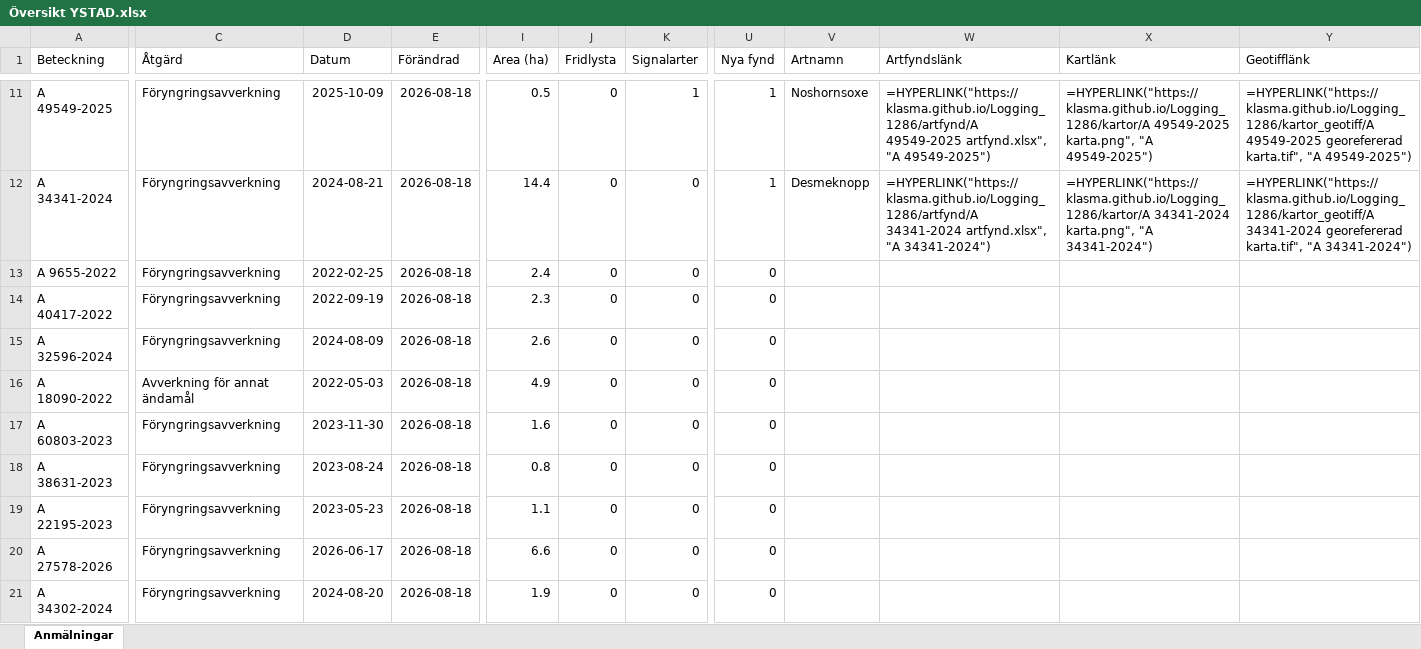
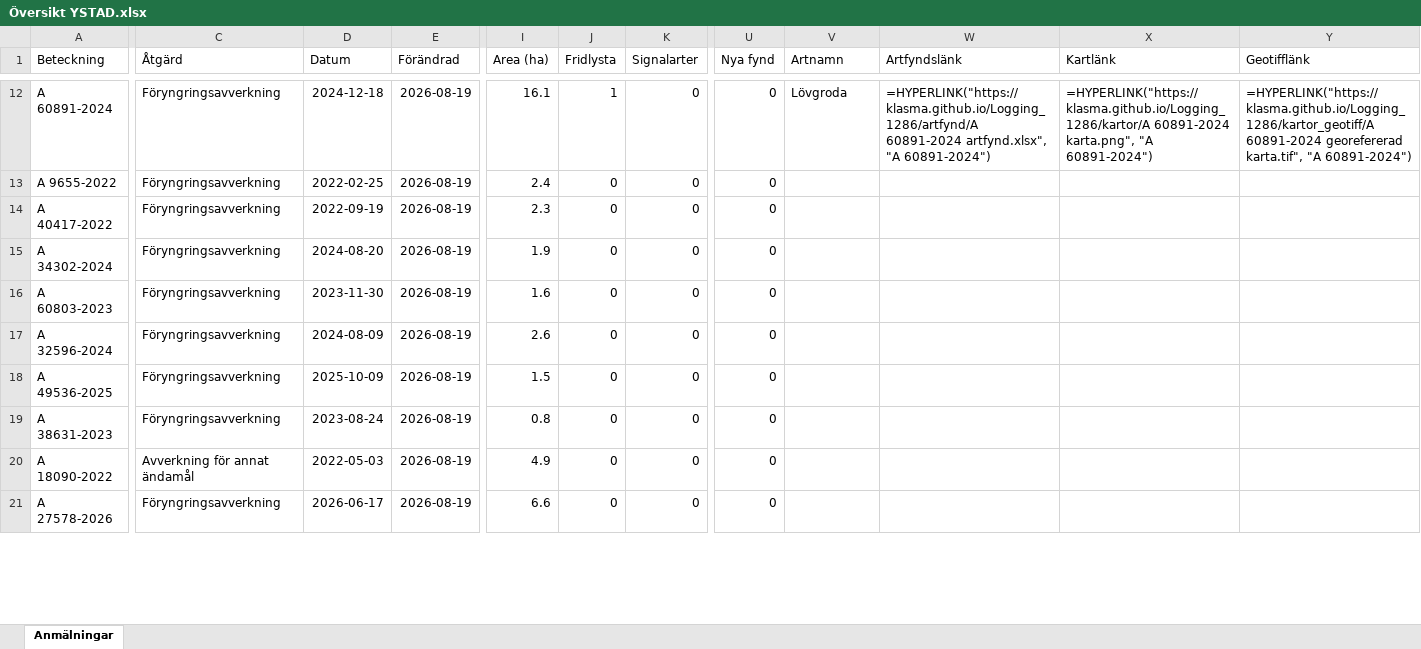
Before and after one commit to klasma/Logging_1286, an Excel workbook: Översikt YSTAD.xlsx, sheet Anmälningar, drawn as a sheet; only a part is shown, gaps mark what is left out; values as stored, in another font and other column widths than the file's, no borders; formulas without a stored value are shown as written; removed rows and columns are numbered as before the commit, all else as after; rows hold the shown columns only; the diff covers the shown part only; the diff names each change by its address in the sheet, - before the commit and + after, or states it on an @@ line.

```diff
--- a/Översikt YSTAD.xlsx (sheet Anmälningar)
+++ b/Översikt YSTAD.xlsx (sheet Anmälningar)
-A12 (Beteckning): A 49549-2025
+A12 (Beteckning): A 60891-2024
-D12 (Datum): 2025-10-09
+D12 (Datum): 2024-12-18
-E12 (Förändrad): 2026-08-18
+E12 (Förändrad): 2026-08-19
-I12 (Area (ha)): 0.5
+I12 (Area (ha)): 16.1
-J12 (Fridlysta): 0
+J12 (Fridlysta): 1
-K12 (Signalarter): 1
+K12 (Signalarter): 0
-U12 (Nya fynd): 1
+U12 (Nya fynd): 0
-V12 (Artnamn): Noshornsoxe
+V12 (Artnamn): Lövgroda
-W12 (Artfyndslänk): =HYPERLINK("https://klasma.github.io/Logging_1286/artfynd/A 49549-2025 artfynd.xlsx", "A 49549-2025")
+W12 (Artfyndslänk): =HYPERLINK("https://klasma.github.io/Logging_1286/artfynd/A 60891-2024 artfynd.xlsx", "A 60891-2024")
-X12 (Kartlänk): =HYPERLINK("https://klasma.github.io/Logging_1286/kartor/A 49549-2025 karta.png", "A 49549-2025")
+X12 (Kartlänk): =HYPERLINK("https://klasma.github.io/Logging_1286/kartor/A 60891-2024 karta.png", "A 60891-2024")
-Y12 (Geotifflänk): =HYPERLINK("https://klasma.github.io/Logging_1286/kartor_geotiff/A 49549-2025 georefererad karta.tif", "A 49549-2025")
+Y12 (Geotifflänk): =HYPERLINK("https://klasma.github.io/Logging_1286/kartor_geotiff/A 60891-2024 georefererad karta.tif", "A 60891-2024")
-row 12: A 34341-2024 | Föryngringsavverkning | 2024-08-21 | 2026-08-18 | 14.4 | 0 | 0 | 1 | Desmeknopp | =HYPERLINK("https://klasma.github.io/Logging_1286/artfynd/A 34341-2024 artfynd.xlsx", "A 34341-2024") | =HYPERLINK("https://klasma.github.io/Logging_1286/kartor/A 34341-2024 karta.png", "A 34341-2024") | =HYPERLINK("https://klasma.github.io/Logging_1286/kartor_geotiff/A 34341-2024 georefererad karta.tif", "A 34341-2024")
-E13:E15 (Förändrad): 2026-08-18
+E13:E15 (Förändrad): 2026-08-19
-A15 (Beteckning): A 32596-2024
+A15 (Beteckning): A 34302-2024
-D15 (Datum): 2024-08-09
+D15 (Datum): 2024-08-20
-I15 (Area (ha)): 2.6
+I15 (Area (ha)): 1.9
-row 16: A 18090-2022 | Avverkning för annat ändamål | 2022-05-03 | 2026-08-18 | 4.9 | 0 | 0 | 0
-E16 (Förändrad): 2026-08-18
+E16 (Förändrad): 2026-08-19
+row 17: A 32596-2024 | Föryngringsavverkning | 2024-08-09 | 2026-08-19 | 2.6 | 0 | 0 | 0
+row 18: A 49536-2025 | Föryngringsavverkning | 2025-10-09 | 2026-08-19 | 1.5 | 0 | 0 | 0
-E19:E21 (Förändrad): 2026-08-18
+E19:E21 (Förändrad): 2026-08-19
-A20 (Beteckning): A 22195-2023
+A20 (Beteckning): A 18090-2022
-C20 (Åtgärd): Föryngringsavverkning
+C20 (Åtgärd): Avverkning för annat ändamål
-D20 (Datum): 2023-05-23
+D20 (Datum): 2022-05-03
-I20 (Area (ha)): 1.1
+I20 (Area (ha)): 4.9
-row 21: A 34302-2024 | Föryngringsavverkning | 2024-08-20 | 2026-08-18 | 1.9 | 0 | 0 | 0
```
Also changed, not shown: 3 added rows, 2 removed rows and 33 edited cells elsewhere in this sheet, artfynd/A 29858-2022 artfynd.xlsx, artfynd/A 3253-2025 artfynd.xlsx, 54 other files.
